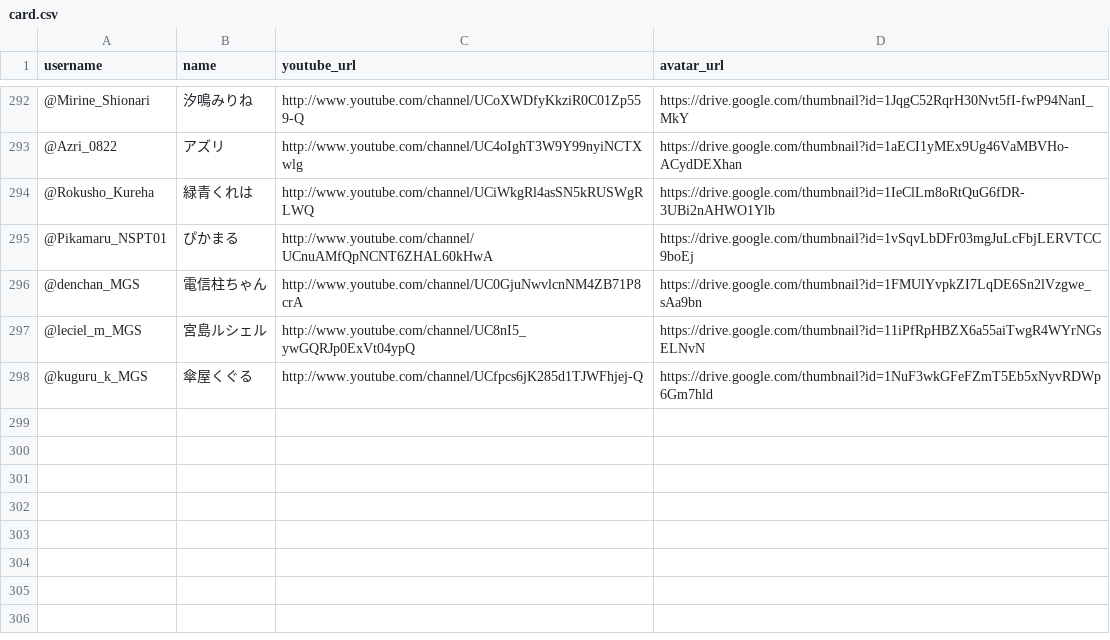
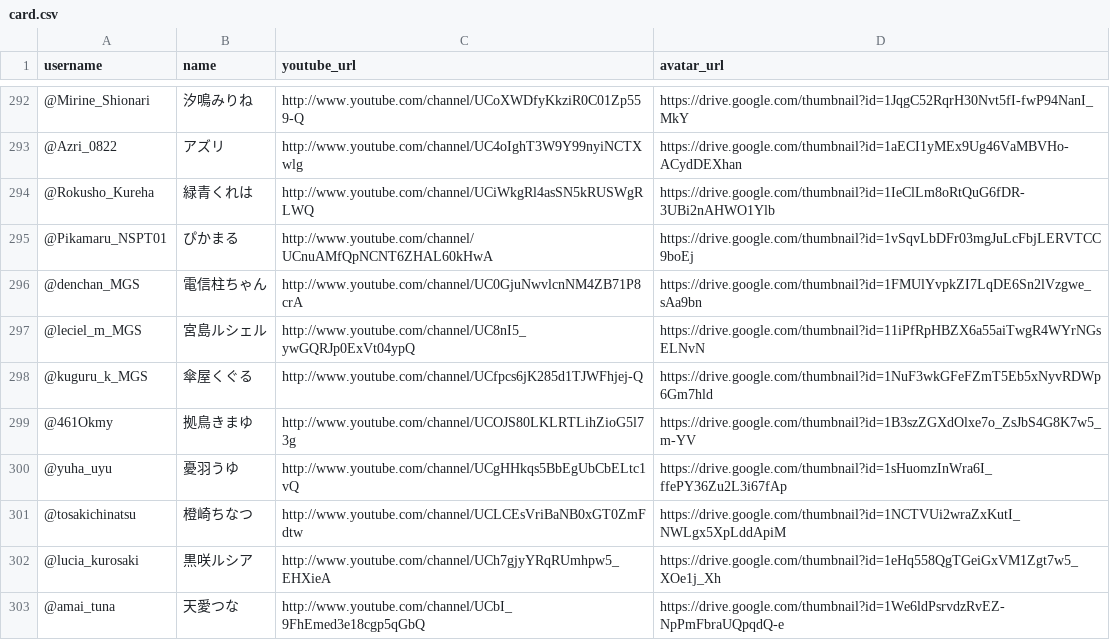
Before and after one commit to ushi-C/FollowersX, a CSV file: card.csv, drawn as a sheet; only a part is shown, gaps mark what is left out.

Commit message:
Add files via upload

```diff
--- a/card.csv
+++ b/card.csv
@@ -298 +298,6 @@ username,name,youtube_url,avatar_url
 @kuguru_k_MGS,傘屋くぐる,http://www.youtube.com/channel/UCfpcs6jK285d1TJWFhjej-Q,https://drive.google.com/thumbnail?id=1NuF3wkGFeFZmT5Eb5xNyvRDWp6Gm7hld
+@461Okmy,拠鳥きまゆ,http://www.youtube.com/channel/UCOJS80LKLRTLihZioG5l73g,https://drive.google.com/thumbnail?id=1B3szZGXdOlxe7o_ZsJbS4G8K7w5_m-YV
+@yuha_uyu,憂羽うゆ,http://www.youtube.com/channel/UCgHHkqs5BbEgUbCbELtc1vQ,https://drive.google.com/thumbnail?id=1sHuomzInWra6I_ffePY36Zu2L3i67fAp
+@tosakichinatsu,橙崎ちなつ,http://www.youtube.com/channel/UCLCEsVriBaNB0xGT0ZmFdtw,https://drive.google.com/thumbnail?id=1NCTVUi2wraZxKutI_NWLgx5XpLddApiM
+@lucia_kurosaki,黒咲ルシア,http://www.youtube.com/channel/UCh7gjyYRqRUmhpw5_EHXieA,https://drive.google.com/thumbnail?id=1eHq558QgTGeiGxVM1Zgt7w5_XOe1j_Xh
+@amai_tuna,天愛つな,http://www.youtube.com/channel/UCbI_9FhEmed3e18cgp5qGbQ,https://drive.google.com/thumbnail?id=1We6ldPsrvdzRvEZ-NpPmFbraUQpqdQ-e
```
